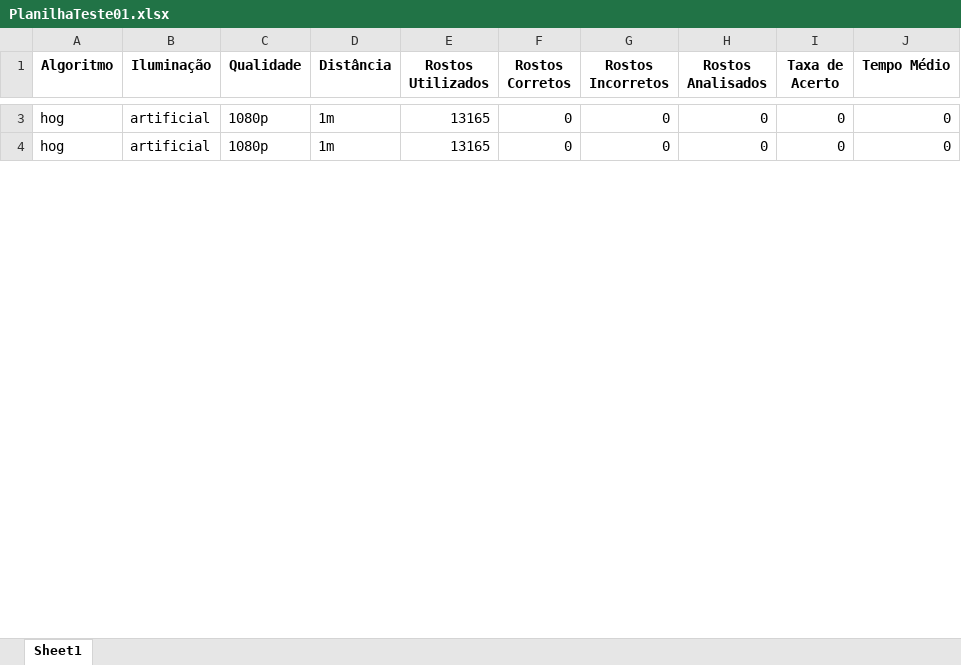
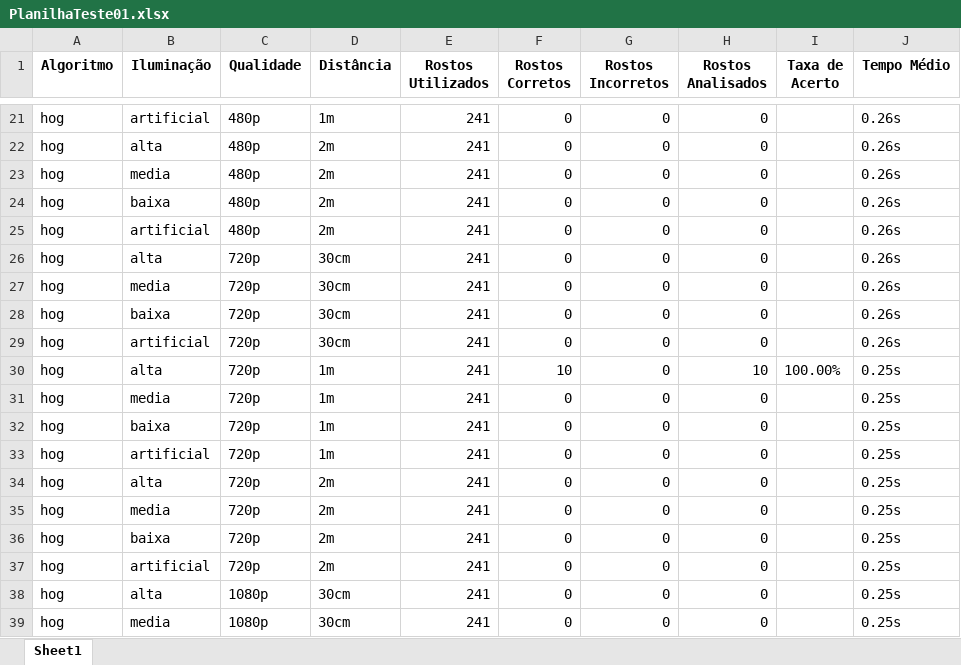
Before and after one commit to DUDUKorte/RefactoringPrincipalModule, an Excel workbook: PlanilhaTeste01.xlsx, sheet Sheet1, drawn as a sheet; only a part is shown, gaps mark what is left out; values as stored, in another font and other column widths than the file's, no borders; addresses are those after the commit; the diff covers the shown part only; the diff names each change by its address in the sheet, - before the commit and + after, or states it on an @@ line.

Commit message:
planilha implementada, cooldown no registro e/s

```diff
--- a/PlanilhaTeste01.xlsx (sheet Sheet1)
+++ b/PlanilhaTeste01.xlsx (sheet Sheet1)
-C21 (Qualidade): 1080p
+C21 (Qualidade): 480p
-E21 (Rostos Utilizados): 13165
+E21 (Rostos Utilizados): 241
-I21 (Taxa de Acerto): 0
+I21 (Taxa de Acerto): (empty)
-J21 (Tempo Médio): 0
+J21 (Tempo Médio): 0.26s
+row 22: hog | alta | 480p | 2m | 241 | 0 | 0 | 0 |  | 0.26s
+row 23: hog | media | 480p | 2m | 241 | 0 | 0 | 0 |  | 0.26s
+row 24: hog | baixa | 480p | 2m | 241 | 0 | 0 | 0 |  | 0.26s
+row 25: hog | artificial | 480p | 2m | 241 | 0 | 0 | 0 |  | 0.26s
+row 26: hog | alta | 720p | 30cm | 241 | 0 | 0 | 0 |  | 0.26s
+row 27: hog | media | 720p | 30cm | 241 | 0 | 0 | 0 |  | 0.26s
+row 28: hog | baixa | 720p | 30cm | 241 | 0 | 0 | 0 |  | 0.26s
+row 29: hog | artificial | 720p | 30cm | 241 | 0 | 0 | 0 |  | 0.26s
+row 30: hog | alta | 720p | 1m | 241 | 10 | 0 | 10 | 100.00% | 0.25s
+row 31: hog | media | 720p | 1m | 241 | 0 | 0 | 0 |  | 0.25s
+row 32: hog | baixa | 720p | 1m | 241 | 0 | 0 | 0 |  | 0.25s
-C33 (Qualidade): 1080p
+C33 (Qualidade): 720p
-E33 (Rostos Utilizados): 13165
+E33 (Rostos Utilizados): 241
-I33 (Taxa de Acerto): 0
+I33 (Taxa de Acerto): (empty)
-J33 (Tempo Médio): 0
+J33 (Tempo Médio): 0.25s
+row 34: hog | alta | 720p | 2m | 241 | 0 | 0 | 0 |  | 0.25s
+row 35: hog | media | 720p | 2m | 241 | 0 | 0 | 0 |  | 0.25s
+row 36: hog | baixa | 720p | 2m | 241 | 0 | 0 | 0 |  | 0.25s
+row 37: hog | artificial | 720p | 2m | 241 | 0 | 0 | 0 |  | 0.25s
+row 38: hog | alta | 1080p | 30cm | 241 | 0 | 0 | 0 |  | 0.25s
+row 39: hog | media | 1080p | 30cm | 241 | 0 | 0 | 0 |  | 0.25s
```
Also changed, not shown: 165 added rows and 37 edited cells elsewhere in this sheet, 37 other files.
